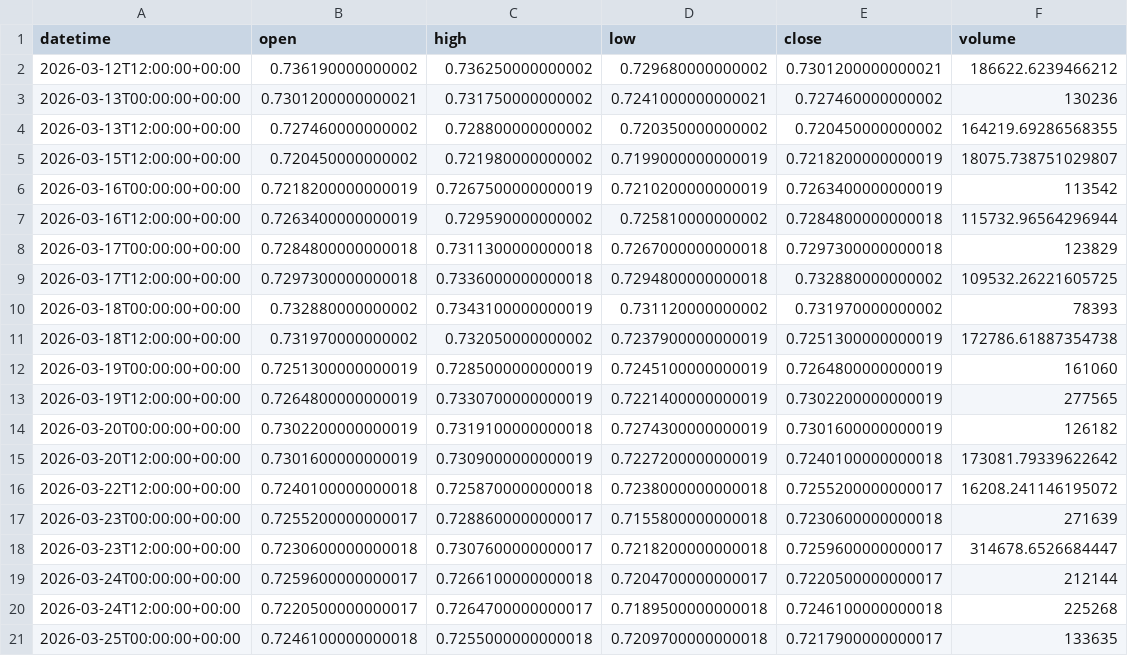
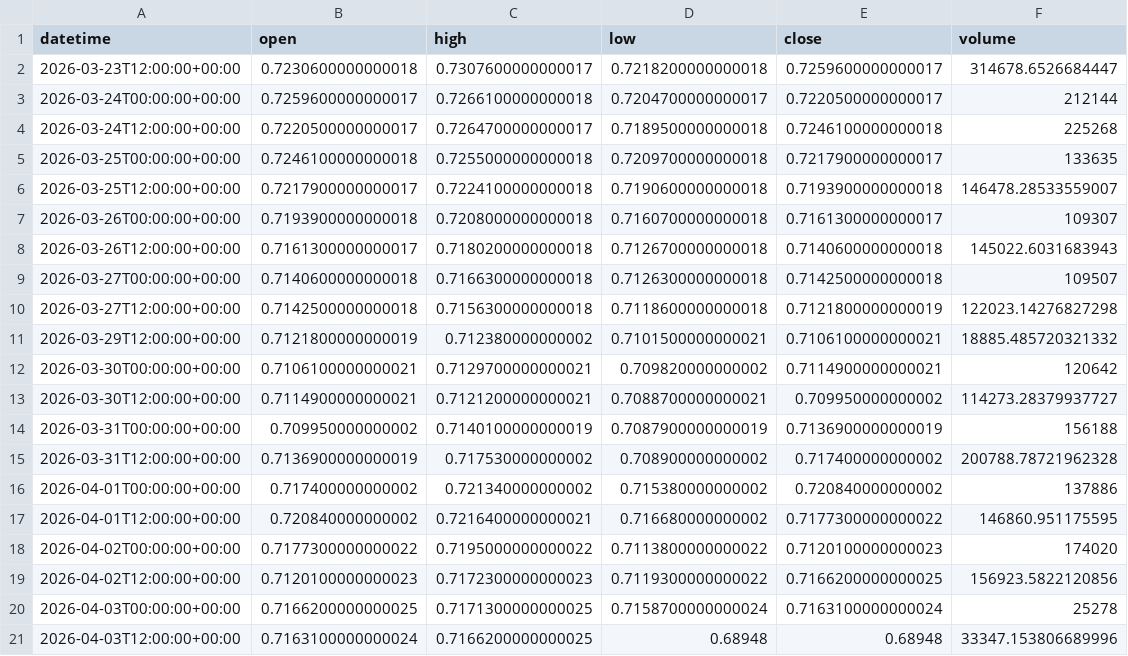
Before and after one commit to getdata-finance/audusd-12h-ohlcv-forex-historical-data, a CSV file: AUDUSD_12h.csv, drawn as a sheet; only a part is shown; the shorter side is filled out with more unchanged rows; removed rows and columns are numbered as before the commit, all else as after; the diff covers the shown part only; the diff names each change by its address in the sheet, - before the commit and + after, or states it on an @@ line.

```diff
--- a/AUDUSD_12h.csv
+++ b/AUDUSD_12h.csv
-row 2: 2026-03-12T12:00:00+00:00 | 0.736190000000002 | 0.736250000000002 | 0.729680000000002 | 0.7301200000000021 | 186622.6239466212
-row 3: 2026-03-13T00:00:00+00:00 | 0.7301200000000021 | 0.731750000000002 | 0.7241000000000021 | 0.727460000000002 | 130236
-row 4: 2026-03-13T12:00:00+00:00 | 0.727460000000002 | 0.728800000000002 | 0.720350000000002 | 0.720450000000002 | 164219.69286568355
-row 5: 2026-03-15T12:00:00+00:00 | 0.720450000000002 | 0.721980000000002 | 0.7199000000000019 | 0.7218200000000019 | 18075.738751029807
-row 6: 2026-03-16T00:00:00+00:00 | 0.7218200000000019 | 0.7267500000000019 | 0.7210200000000019 | 0.7263400000000019 | 113542
-row 7: 2026-03-16T12:00:00+00:00 | 0.7263400000000019 | 0.729590000000002 | 0.725810000000002 | 0.7284800000000018 | 115732.96564296944
-row 8: 2026-03-17T00:00:00+00:00 | 0.7284800000000018 | 0.7311300000000018 | 0.7267000000000018 | 0.7297300000000018 | 123829
-row 9: 2026-03-17T12:00:00+00:00 | 0.7297300000000018 | 0.7336000000000018 | 0.7294800000000018 | 0.732880000000002 | 109532.26221605725
-row 10: 2026-03-18T00:00:00+00:00 | 0.732880000000002 | 0.7343100000000019 | 0.731120000000002 | 0.731970000000002 | 78393
-row 11: 2026-03-18T12:00:00+00:00 | 0.731970000000002 | 0.732050000000002 | 0.7237900000000019 | 0.7251300000000019 | 172786.61887354738
-row 12: 2026-03-19T00:00:00+00:00 | 0.7251300000000019 | 0.7285000000000019 | 0.7245100000000019 | 0.7264800000000019 | 161060
-row 13: 2026-03-19T12:00:00+00:00 | 0.7264800000000019 | 0.7330700000000019 | 0.7221400000000019 | 0.7302200000000019 | 277565
-row 14: 2026-03-20T00:00:00+00:00 | 0.7302200000000019 | 0.7319100000000018 | 0.7274300000000019 | 0.7301600000000019 | 126182
-row 15: 2026-03-20T12:00:00+00:00 | 0.7301600000000019 | 0.7309000000000019 | 0.7227200000000019 | 0.7240100000000018 | 173081.79339622642
-row 16: 2026-03-22T12:00:00+00:00 | 0.7240100000000018 | 0.7258700000000018 | 0.7238000000000018 | 0.7255200000000017 | 16208.241146195072
-row 17: 2026-03-23T00:00:00+00:00 | 0.7255200000000017 | 0.7288600000000017 | 0.7155800000000018 | 0.7230600000000018 | 271639
```
Also changed, not shown: 17 added rows elsewhere in this file, 1 other file.
